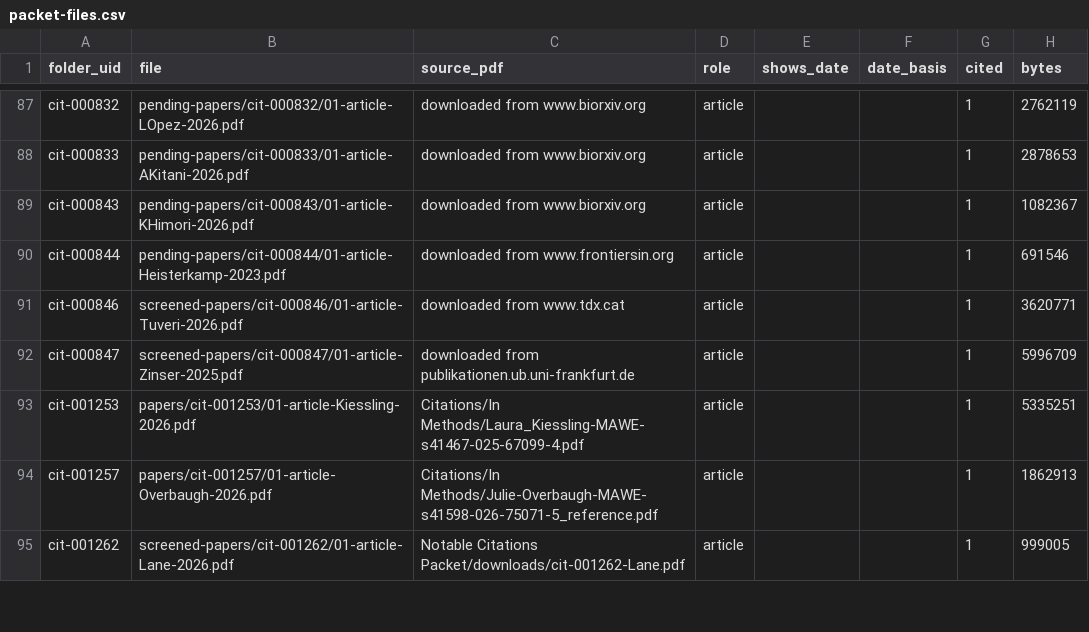
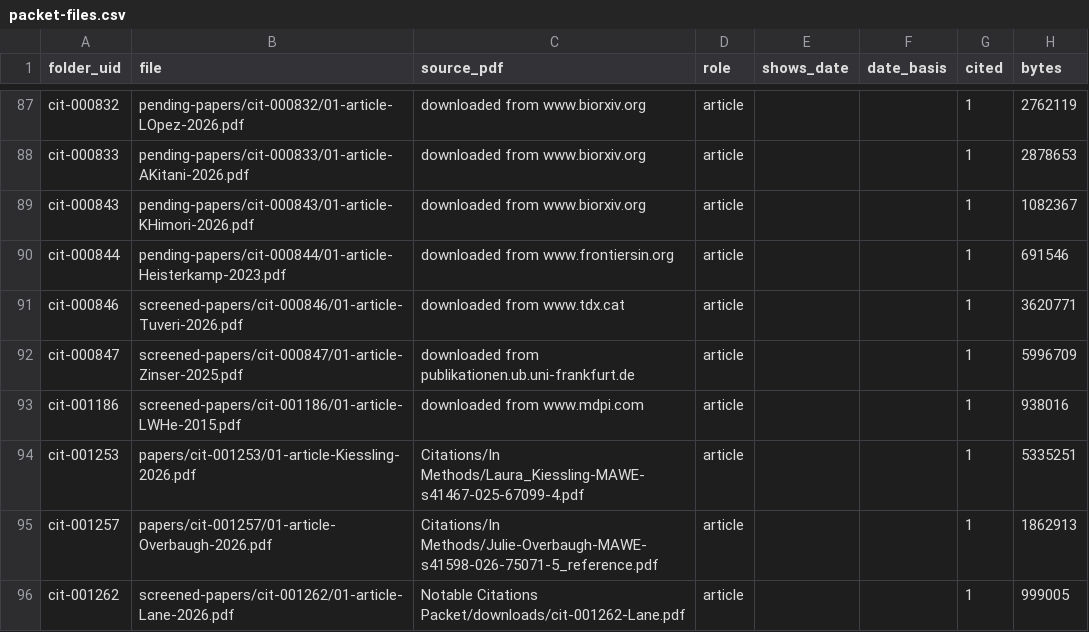
Before and after one commit to akulmehta/academic-citation-tracker, a CSV file: Citations/Notable Citations Packet/packet-files.csv, drawn as a sheet; only a part is shown, gaps mark what is left out; the diff names each change by its address in the sheet, - before the commit and + after, or states it on an @@ line.

```diff
--- a/Citations/Notable Citations Packet/packet-files.csv
+++ b/Citations/Notable Citations Packet/packet-files.csv
+row 93: cit-001186 | screened-papers/cit-001186/01-article-LWHe-2015.pdf | downloaded from www.mdpi.com | article |  |  | 1 | 938016
```
Also changed, not shown: 8 other files.
